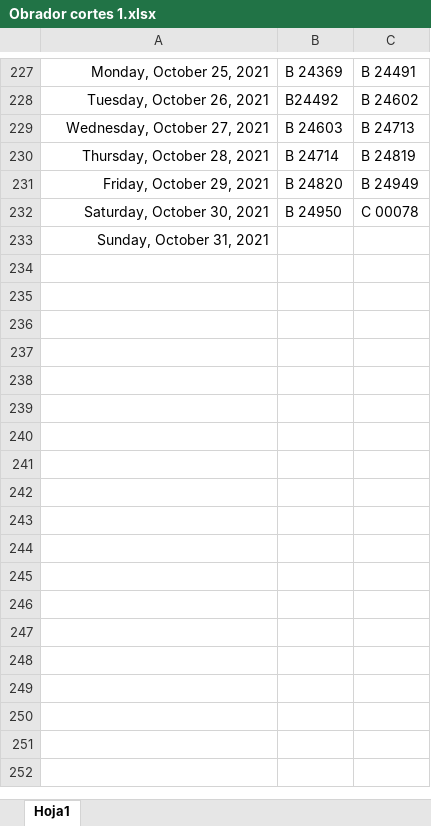
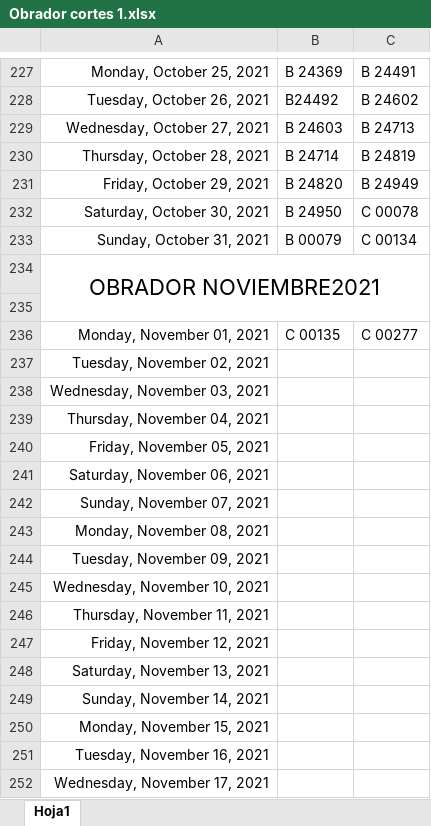
Before and after one commit to Hydra9999414/Cortes, an Excel workbook: Obrador cortes 1.xlsx, sheet Hoja1, drawn as a sheet; only a part is shown, gaps mark what is left out; values as stored, in another font and other column widths than the file's, no borders; the diff covers the shown part only; the diff names each change by its address in the sheet, - before the commit and + after, or states it on an @@ line.

Commit message:
Real

```diff
--- a/Obrador cortes 1.xlsx (sheet Hoja1)
+++ b/Obrador cortes 1.xlsx (sheet Hoja1)
-B233: (empty)
+B233: B 00079
-C233: (empty)
+C233: C 00134
+row 234: OBRADOR NOVIEMBRE2021
+row 235: (empty)
+row 236: Monday, November 01, 2021 | C 00135 | C 00277
+row 237: Tuesday, November 02, 2021
+row 238: Wednesday, November 03, 2021
+row 239: Thursday, November 04, 2021
+row 240: Friday, November 05, 2021
+row 241: Saturday, November 06, 2021
+row 242: Sunday, November 07, 2021
+row 243: Monday, November 08, 2021
+row 244: Tuesday, November 09, 2021
+row 245: Wednesday, November 10, 2021
+row 246: Thursday, November 11, 2021
+row 247: Friday, November 12, 2021
+row 248: Saturday, November 13, 2021
+row 249: Sunday, November 14, 2021
+row 250: Monday, November 15, 2021
+row 251: Tuesday, November 16, 2021
+row 252: Wednesday, November 17, 2021
```
Also changed, not shown: 13 added rows and 1 edited cell elsewhere in this sheet.
